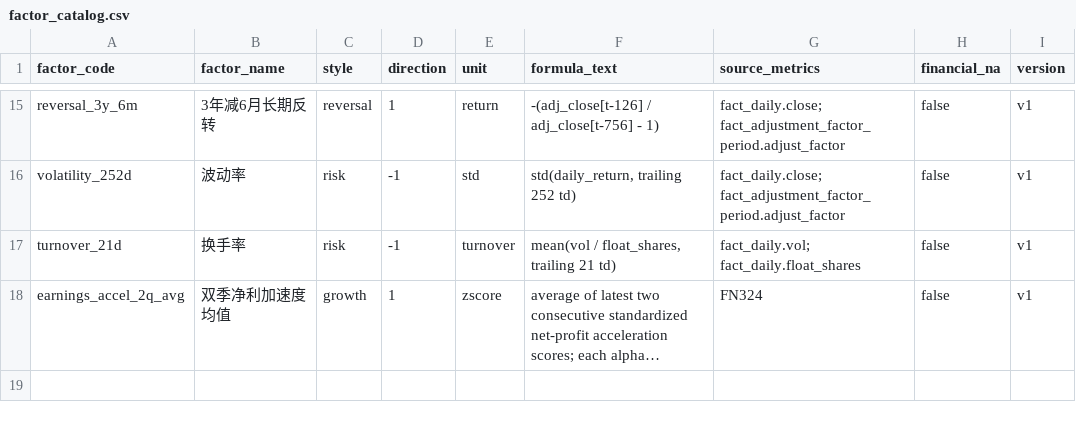
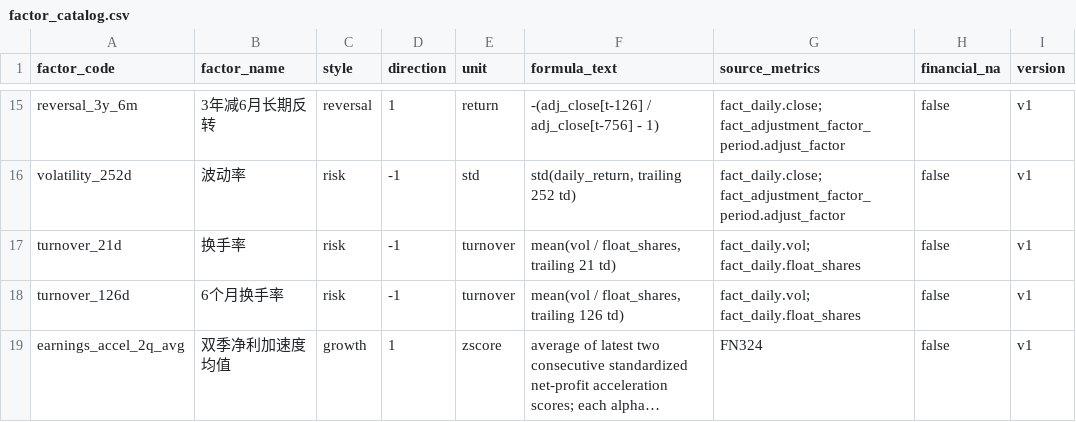
Before and after one commit to mantisfrog/Ashare_QuantResearch, a CSV file: factor/factor_catalog.csv, drawn as a sheet; only a part is shown, gaps mark what is left out; long unchanged cells end in …; the diff names each change by its address in the sheet, - before the commit and + after, or states it on an @@ line.

```diff
--- a/factor/factor_catalog.csv
+++ b/factor/factor_catalog.csv
+row 18: turnover_126d | 6个月换手率 | risk | -1 | turnover | mean(vol / float_shares, trailing 126 td) | fact_daily.vol; fact_daily.float_shares | false | v1
```
Also changed, not shown: 10 other files.
